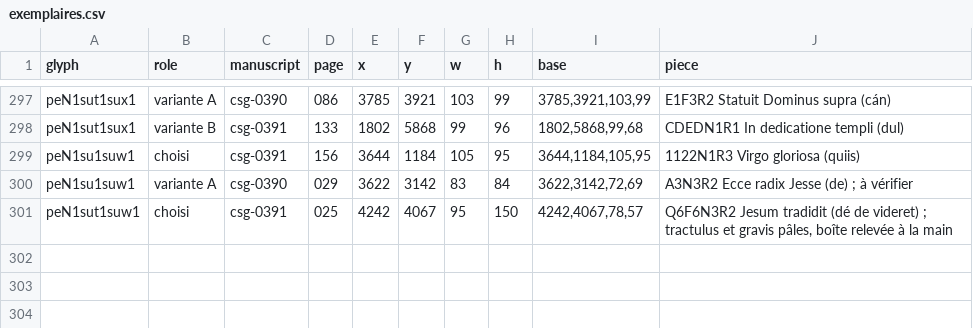
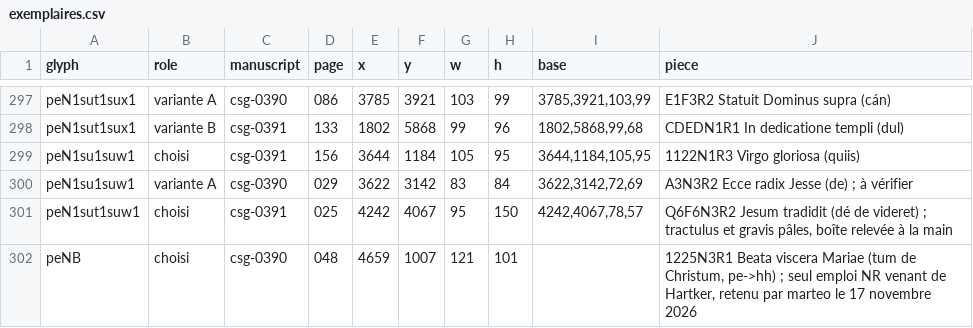
Before and after one commit to Nocturnale-Romanum/tooling, a CSV file: .claude/skills/grehartker/sources/exemplaires.csv, drawn as a sheet; only a part is shown, gaps mark what is left out.

```diff
--- a/.claude/skills/grehartker/sources/exemplaires.csv
+++ b/.claude/skills/grehartker/sources/exemplaires.csv
@@ -301 +301,2 @@ peN1su1suw1,variante A,csg-0390,029,3622,3142,83,84,"3622,3142,72,69",A3N3R2 Ecc
 peN1sut1suw1,choisi,csg-0391,025,4242,4067,95,150,"4242,4067,78,57","Q6F6N3R2 Jesum tradidit (dé de videret) ; tractulus et gravis pâles, boîte relevée à la main"
+peNB,choisi,csg-0390,048,4659,1007,121,101,,"1225N3R1 Beata viscera Mariae (tum de Christum, pe->hh) ; seul emploi NR venant de Hartker, retenu par marteo le 17 novembre 2026"
```
Also changed, not shown: 1 other file.
